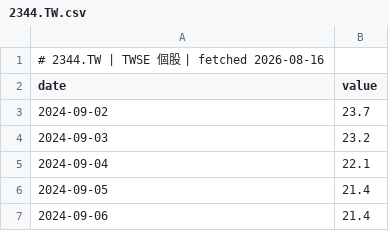
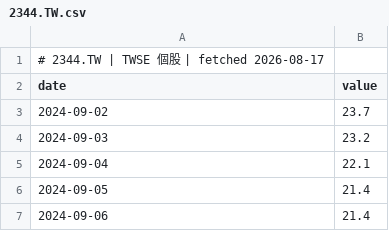
Before and after one commit to GunDamnBoy/chart-of-the-day, a CSV file: data/series/2344.TW.csv, drawn as a sheet; only a part is shown.

```diff
--- a/data/series/2344.TW.csv
+++ b/data/series/2344.TW.csv
@@ -1,2 +1,2 @@
-# 2344.TW | TWSE 個股 | fetched 2026-08-16
+# 2344.TW | TWSE 個股 | fetched 2026-08-17
 date,value
```
Also changed, not shown: data/series/2382.TW.csv, data/series/2408.TW.csv, 11 other files.
